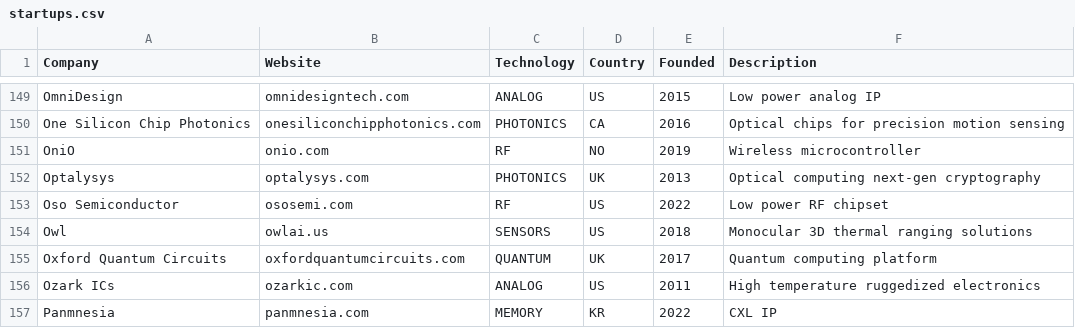
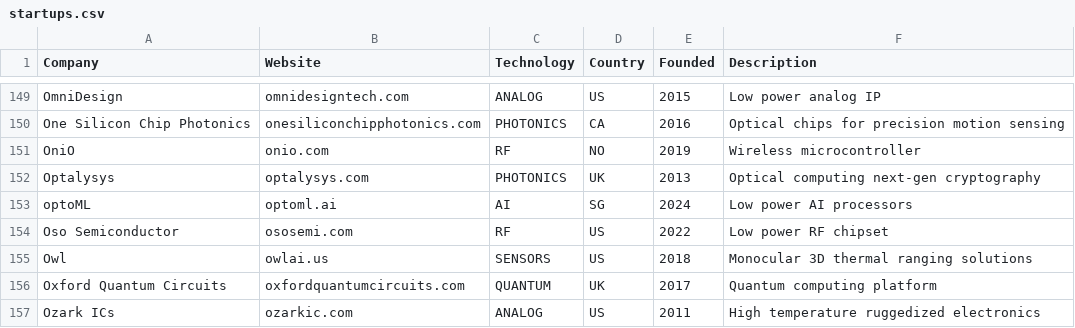
Before and after one commit to aolofsson/awesome-semiconductor-startups, a CSV file: startups.csv, drawn as a sheet; only a part is shown, gaps mark what is left out; the shorter side is filled out with more unchanged rows; the diff names each change by its address in the sheet, - before the commit and + after, or states it on an @@ line.

Commit message:
Adding optoml

```diff
--- a/startups.csv
+++ b/startups.csv
+row 153: optoML | optoml.ai | AI | SG | 2024 | Low power AI processors
```
Also changed, not shown: 1 other file.
